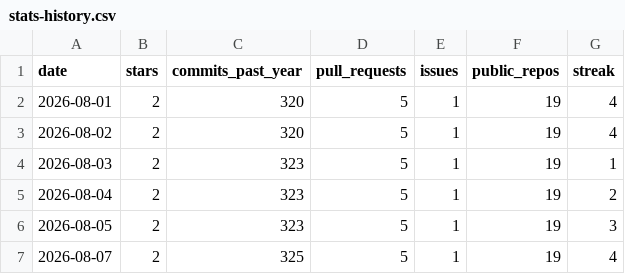
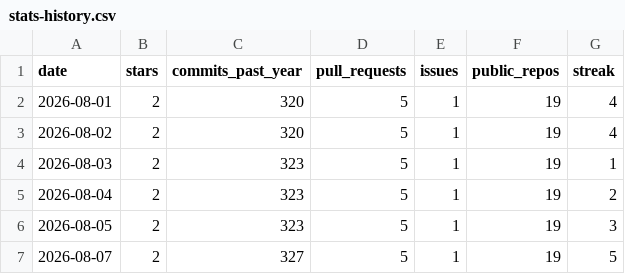
Before and after one commit to vpoonyak/vpoonyak, a CSV file: data/stats-history.csv, drawn as a sheet.

```diff
--- a/data/stats-history.csv
+++ b/data/stats-history.csv
@@ -6,2 +6,2 @@ date,stars,commits_past_year,pull_requests,issues,public_repos,streak
 2026-08-05,2,323,5,1,19,3
-2026-08-07,2,325,5,1,19,4
+2026-08-07,2,327,5,1,19,5
```
Also changed, not shown: data/lang-history.csv, 2 other files.
